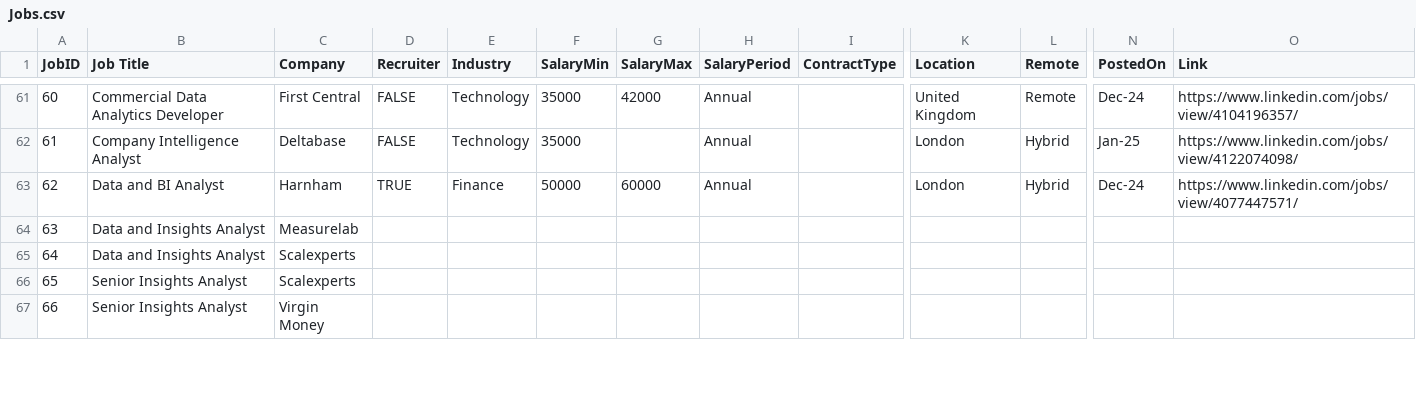
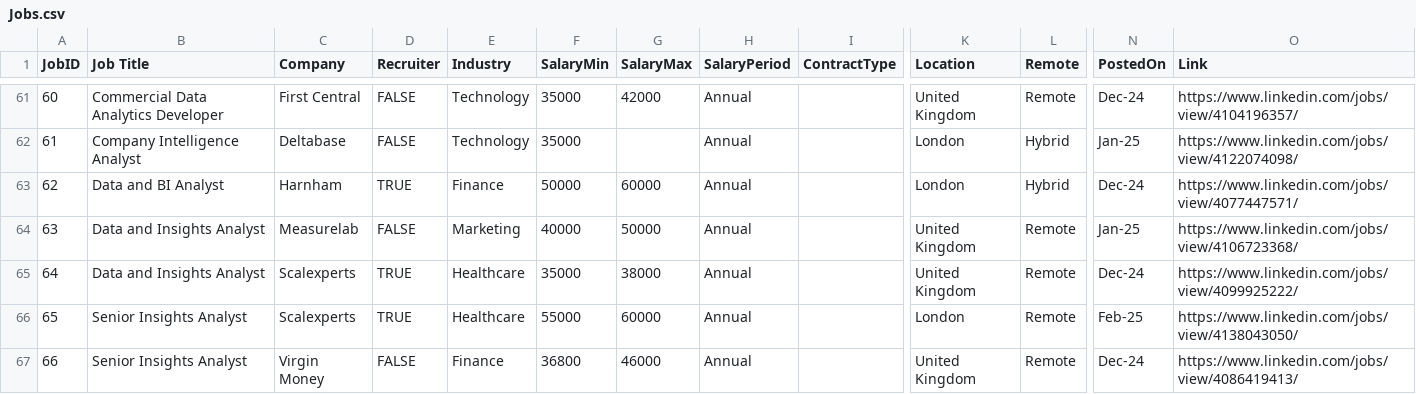
Before and after one commit to martinlycko/astraea-data, a CSV file: Jobs.csv, drawn as a sheet; only a part is shown, gaps mark what is left out; the diff covers the shown part only; the diff names each change by its address in the sheet, - before the commit and + after, or states it on an @@ line.

```diff
--- a/Jobs.csv
+++ b/Jobs.csv
-D64 (Recruiter): (empty)
+D64 (Recruiter): FALSE
-E64 (Industry): (empty)
+E64 (Industry): Marketing
-F64 (SalaryMin): (empty)
+F64 (SalaryMin): 40000
-G64 (SalaryMax): (empty)
+G64 (SalaryMax): 50000
-H64:H67 (SalaryPeriod): (empty)
+H64:H67 (SalaryPeriod): Annual
-K64:K65 (Location): (empty)
+K64:K65 (Location): United Kingdom
-L64:L67 (Remote): (empty)
+L64:L67 (Remote): Remote
-N64 (PostedOn): (empty)
+N64 (PostedOn): Jan-25
-O64 (Link): (empty)
+O64 (Link): https://www.linkedin.com/jobs/view/4106723368/
-D65:D66 (Recruiter): (empty)
+D65:D66 (Recruiter): TRUE
-E65:E66 (Industry): (empty)
+E65:E66 (Industry): Healthcare
-F65 (SalaryMin): (empty)
+F65 (SalaryMin): 35000
-G65 (SalaryMax): (empty)
+G65 (SalaryMax): 38000
-N65 (PostedOn): (empty)
+N65 (PostedOn): Dec-24
-O65 (Link): (empty)
+O65 (Link): https://www.linkedin.com/jobs/view/4099925222/
-F66 (SalaryMin): (empty)
+F66 (SalaryMin): 55000
-G66 (SalaryMax): (empty)
+G66 (SalaryMax): 60000
-K66 (Location): (empty)
+K66 (Location): London
-N66 (PostedOn): (empty)
+N66 (PostedOn): Feb-25
-O66 (Link): (empty)
+O66 (Link): https://www.linkedin.com/jobs/view/4138043050/
-D67 (Recruiter): (empty)
+D67 (Recruiter): FALSE
-E67 (Industry): (empty)
+E67 (Industry): Finance
-F67 (SalaryMin): (empty)
+F67 (SalaryMin): 36800
-G67 (SalaryMax): (empty)
+G67 (SalaryMax): 46000
-K67 (Location): (empty)
+K67 (Location): United Kingdom
-N67 (PostedOn): (empty)
+N67 (PostedOn): Dec-24
-O67 (Link): (empty)
+O67 (Link): https://www.linkedin.com/jobs/view/4086419413/
```
Also changed, not shown: 123 edited cells elsewhere in this file, LinkedIn Skills.csv.
